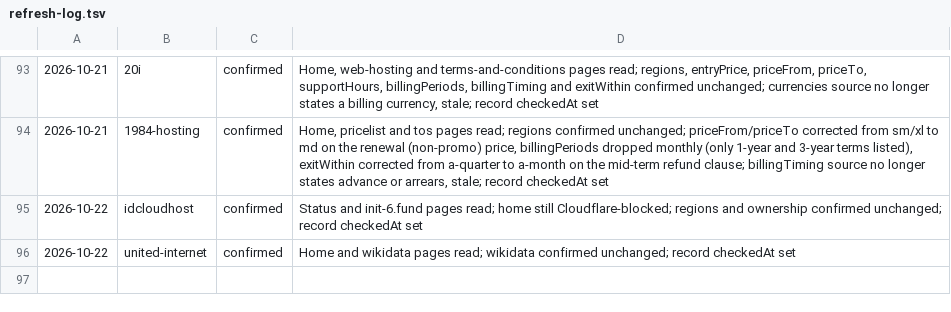
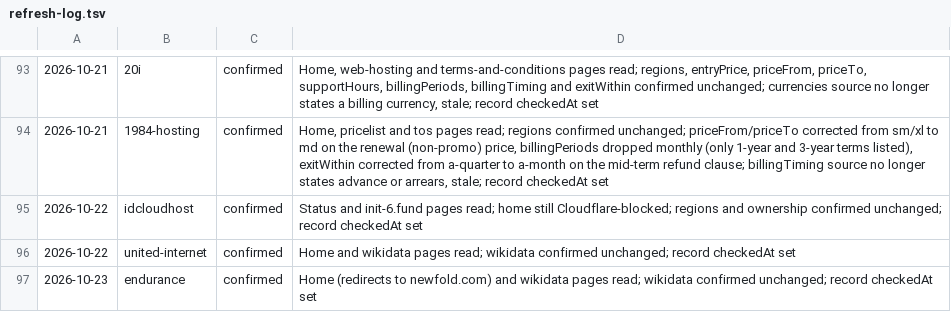
Before and after one commit to fortrabbit/findhost, a TSV file: research/refresh-log.tsv, drawn as a sheet; only a part is shown, gaps mark what is left out.

```diff
--- a/research/refresh-log.tsv
+++ b/research/refresh-log.tsv
@@ -96 +96,2 @@
 2026-10-22	united-internet	confirmed	Home and wikidata pages read; wikidata confirmed unchanged; record checkedAt set
+2026-10-23	endurance	confirmed	Home (redirects to newfold.com) and wikidata pages read; wikidata confirmed unchanged; record checkedAt set
```
Also changed, not shown: 1 other file.
